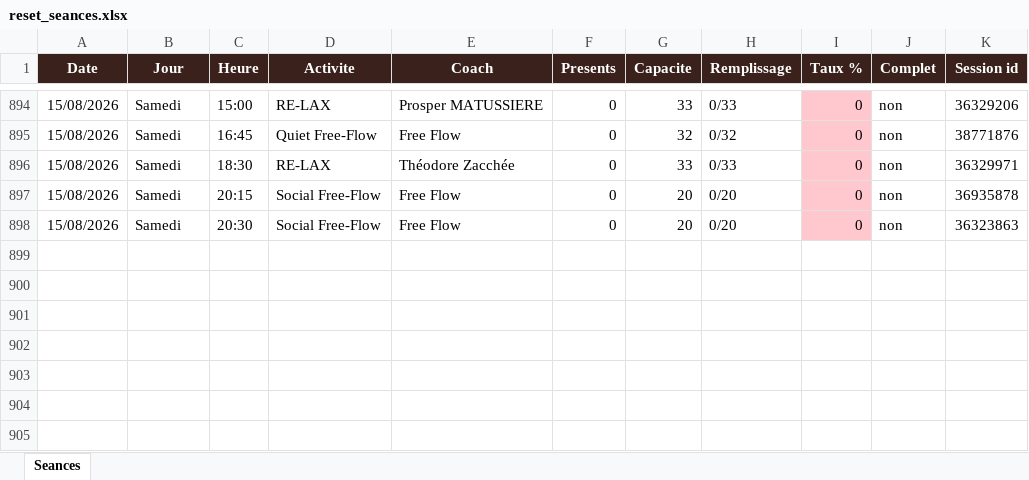
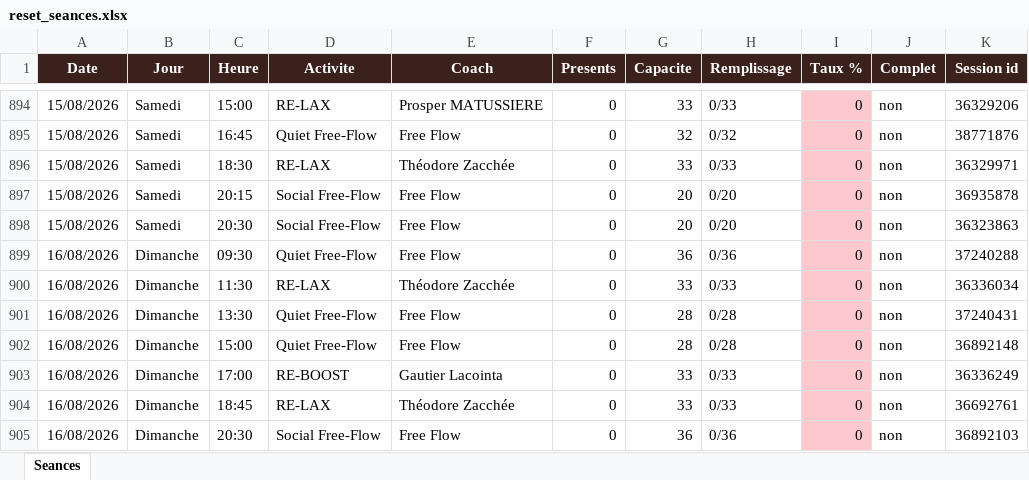
Before and after one commit to sbbb-git/reset, an Excel workbook: reset_seances.xlsx, sheet Seances, drawn as a sheet; only a part is shown, gaps mark what is left out; values as stored, in another font and other column widths than the file's, no borders; the diff names each change by its address in the sheet, - before the commit and + after, or states it on an @@ line.

```diff
--- a/reset_seances.xlsx (sheet Seances)
+++ b/reset_seances.xlsx (sheet Seances)
+row 899: 16/08/2026 | Dimanche | 09:30 | Quiet Free-Flow | Free Flow | 0 | 36 | 0/36 | 0 | non | 37240288
+row 900: 16/08/2026 | Dimanche | 11:30 | RE-LAX | Théodore Zacchée | 0 | 33 | 0/33 | 0 | non | 36336034
+row 901: 16/08/2026 | Dimanche | 13:30 | Quiet Free-Flow | Free Flow | 0 | 28 | 0/28 | 0 | non | 37240431
+row 902: 16/08/2026 | Dimanche | 15:00 | Quiet Free-Flow | Free Flow | 0 | 28 | 0/28 | 0 | non | 36892148
+row 903: 16/08/2026 | Dimanche | 17:00 | RE-BOOST | Gautier Lacointa | 0 | 33 | 0/33 | 0 | non | 36336249
+row 904: 16/08/2026 | Dimanche | 18:45 | RE-LAX | Théodore Zacchée | 0 | 33 | 0/33 | 0 | non | 36692761
+row 905: 16/08/2026 | Dimanche | 20:30 | Social Free-Flow | Free Flow | 0 | 36 | 0/36 | 0 | non | 36892103
```
Also changed, not shown: 3 other files.
